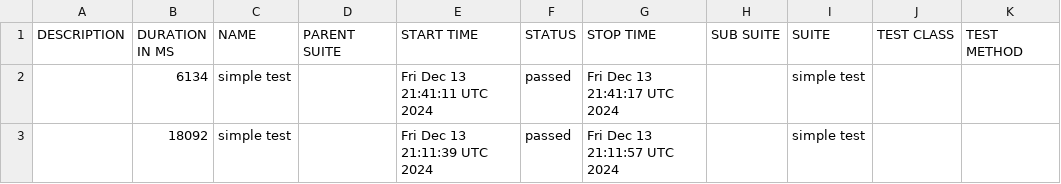
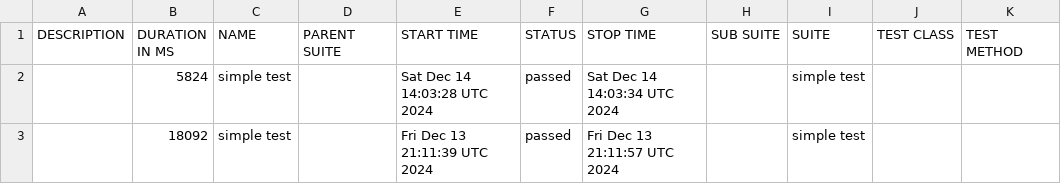
Before and after one commit to mykhailoyerukhov/webdriver_allure_ghactions_docker, a CSV file: data/suites.csv, drawn as a sheet.

```diff
--- a/data/suites.csv
+++ b/data/suites.csv
@@ -1,3 +1,3 @@
 "DESCRIPTION","DURATION IN MS","NAME","PARENT SUITE","START TIME","STATUS","STOP TIME","SUB SUITE","SUITE","TEST CLASS","TEST METHOD"
-"","6134","simple test","","Fri Dec 13 21:41:11 UTC 2024","passed","Fri Dec 13 21:41:17 UTC 2024","","simple test","",""
+"","5824","simple test","","Sat Dec 14 14:03:28 UTC 2024","passed","Sat Dec 14 14:03:34 UTC 2024","","simple test","",""
 "","18092","simple test","","Fri Dec 13 21:11:39 UTC 2024","passed","Fri Dec 13 21:11:57 UTC 2024","","simple test","",""
```
Also changed, not shown: 20 other files.
